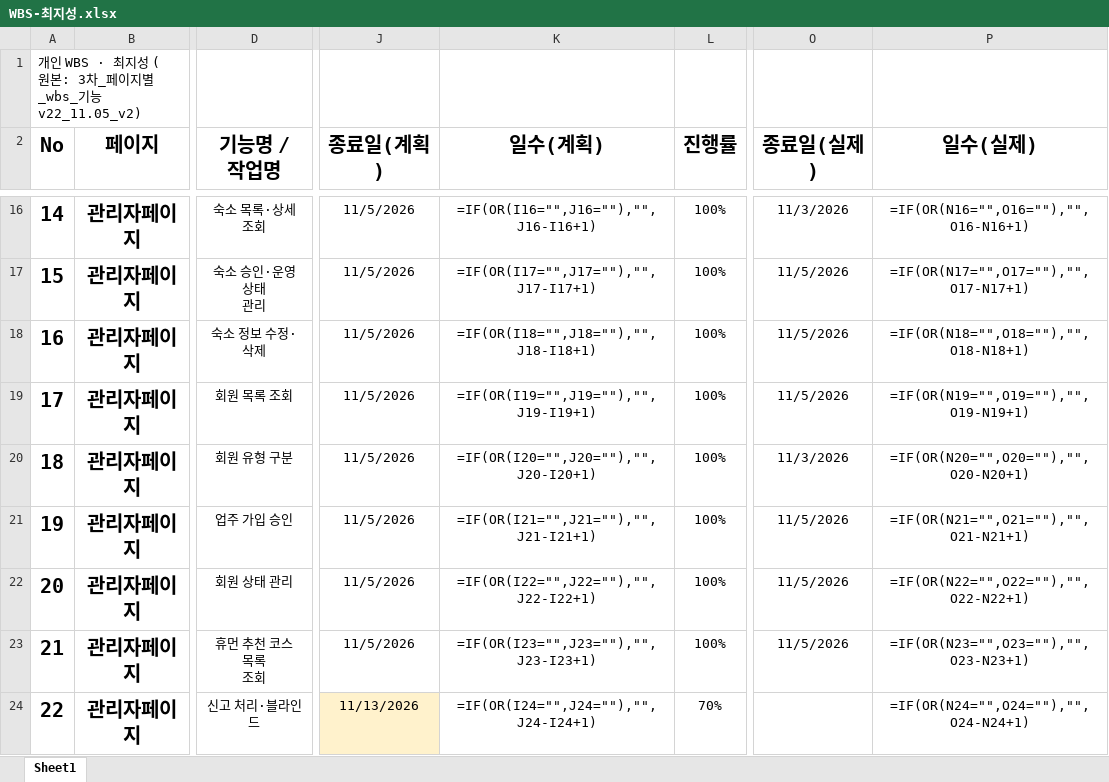
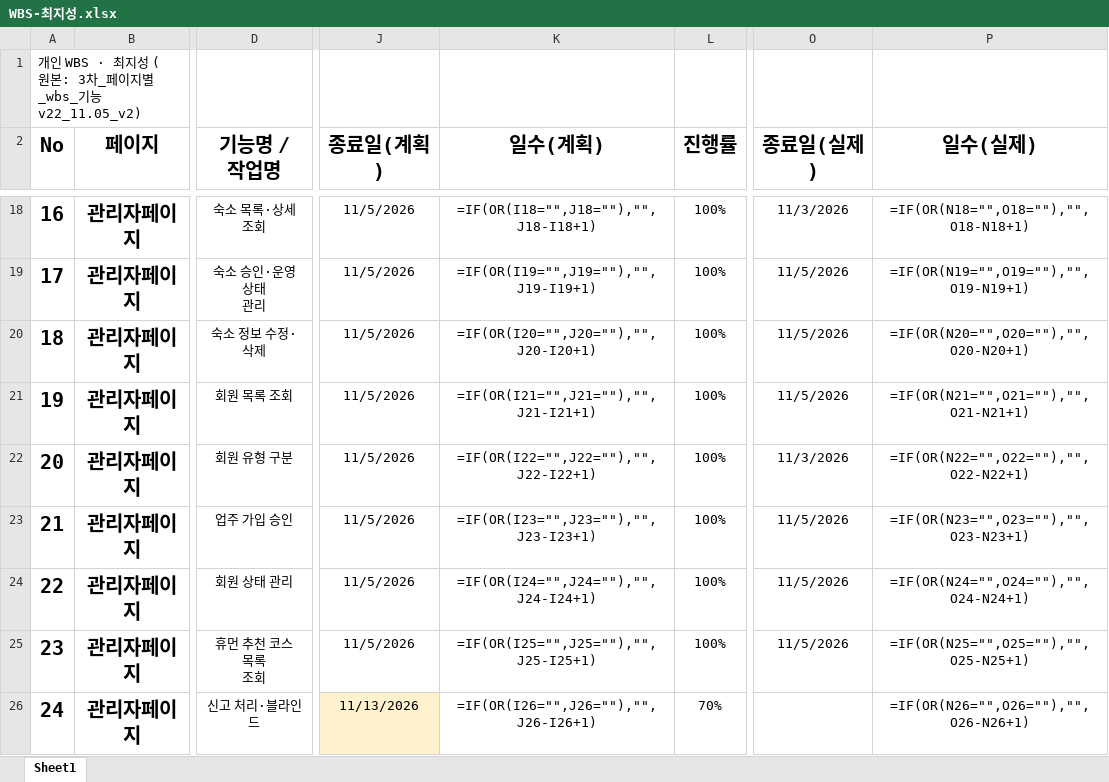
Before and after one commit to human-fullstack-projects/smart-traveler, an Excel workbook: docs/WBS/WBS-최지성.xlsx, sheet Sheet1, drawn as a sheet; only a part is shown, gaps mark what is left out; values as stored, in another font and other column widths than the file's, no borders; formulas without a stored value are shown as written; conditional formats not drawn; addresses are those after the commit; the diff covers the shown part only; the diff names each change by its address in the sheet, - before the commit and + after, or states it on an @@ line.

```diff
--- a/docs/WBS/WBS-최지성.xlsx (sheet Sheet1)
+++ b/docs/WBS/WBS-최지성.xlsx (sheet Sheet1)
@@ column A (No) renumbered between rows 10 and 32 @@
-K18 (일수(계획)): =IF(OR(I16="",J16=""),"",J16-I16+1)
+K18 (일수(계획)): =IF(OR(I18="",J18=""),"",J18-I18+1)
-P18 (일수(실제)): =IF(OR(N16="",O16=""),"",O16-N16+1)
+P18 (일수(실제)): =IF(OR(N18="",O18=""),"",O18-N18+1)
-K19 (일수(계획)): =IF(OR(I17="",J17=""),"",J17-I17+1)
+K19 (일수(계획)): =IF(OR(I19="",J19=""),"",J19-I19+1)
-P19 (일수(실제)): =IF(OR(N17="",O17=""),"",O17-N17+1)
+P19 (일수(실제)): =IF(OR(N19="",O19=""),"",O19-N19+1)
-K20 (일수(계획)): =IF(OR(I18="",J18=""),"",J18-I18+1)
+K20 (일수(계획)): =IF(OR(I20="",J20=""),"",J20-I20+1)
-P20 (일수(실제)): =IF(OR(N18="",O18=""),"",O18-N18+1)
+P20 (일수(실제)): =IF(OR(N20="",O20=""),"",O20-N20+1)
-K21 (일수(계획)): =IF(OR(I19="",J19=""),"",J19-I19+1)
+K21 (일수(계획)): =IF(OR(I21="",J21=""),"",J21-I21+1)
-P21 (일수(실제)): =IF(OR(N19="",O19=""),"",O19-N19+1)
+P21 (일수(실제)): =IF(OR(N21="",O21=""),"",O21-N21+1)
-K22 (일수(계획)): =IF(OR(I20="",J20=""),"",J20-I20+1)
+K22 (일수(계획)): =IF(OR(I22="",J22=""),"",J22-I22+1)
-P22 (일수(실제)): =IF(OR(N20="",O20=""),"",O20-N20+1)
+P22 (일수(실제)): =IF(OR(N22="",O22=""),"",O22-N22+1)
-K23 (일수(계획)): =IF(OR(I21="",J21=""),"",J21-I21+1)
+K23 (일수(계획)): =IF(OR(I23="",J23=""),"",J23-I23+1)
-P23 (일수(실제)): =IF(OR(N21="",O21=""),"",O21-N21+1)
+P23 (일수(실제)): =IF(OR(N23="",O23=""),"",O23-N23+1)
-K24 (일수(계획)): =IF(OR(I22="",J22=""),"",J22-I22+1)
+K24 (일수(계획)): =IF(OR(I24="",J24=""),"",J24-I24+1)
-P24 (일수(실제)): =IF(OR(N22="",O22=""),"",O22-N22+1)
+P24 (일수(실제)): =IF(OR(N24="",O24=""),"",O24-N24+1)
-K25 (일수(계획)): =IF(OR(I23="",J23=""),"",J23-I23+1)
+K25 (일수(계획)): =IF(OR(I25="",J25=""),"",J25-I25+1)
-P25 (일수(실제)): =IF(OR(N23="",O23=""),"",O23-N23+1)
+P25 (일수(실제)): =IF(OR(N25="",O25=""),"",O25-N25+1)
-K26 (일수(계획)): =IF(OR(I24="",J24=""),"",J24-I24+1)
+K26 (일수(계획)): =IF(OR(I26="",J26=""),"",J26-I26+1)
-P26 (일수(실제)): =IF(OR(N24="",O24=""),"",O24-N24+1)
+P26 (일수(실제)): =IF(OR(N26="",O26=""),"",O26-N26+1)
```
Also changed, not shown: 5 added rows and 40 edited cells elsewhere in this sheet.
